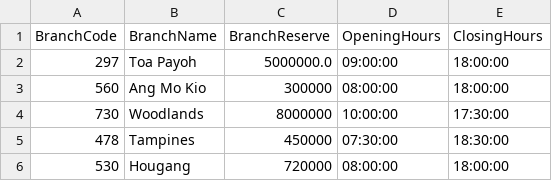
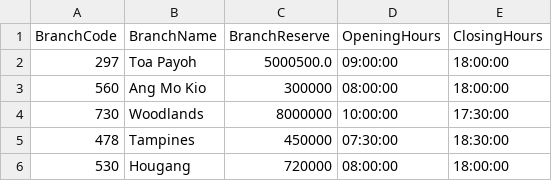
Before and after one commit to liptontea19/OOP_GRP21_Proj, a CSV file: data/Branch.csv, drawn as a sheet.

```diff
--- a/data/Branch.csv
+++ b/data/Branch.csv
@@ -1,3 +1,3 @@
 BranchCode,BranchName,BranchReserve,OpeningHours,ClosingHours
-297,Toa Payoh,5000000.0,09:00:00,18:00:00
+297,Toa Payoh,5000500.0,09:00:00,18:00:00
 560,Ang Mo Kio,300000,08:00:00,18:00:00
```
Also changed, not shown: data/Account.csv, data/CreditCard.csv, 6 other files.
